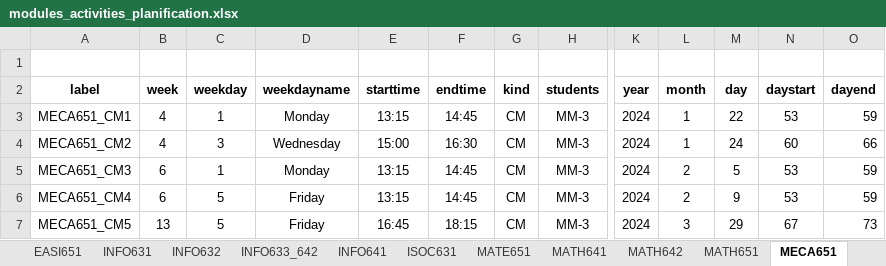
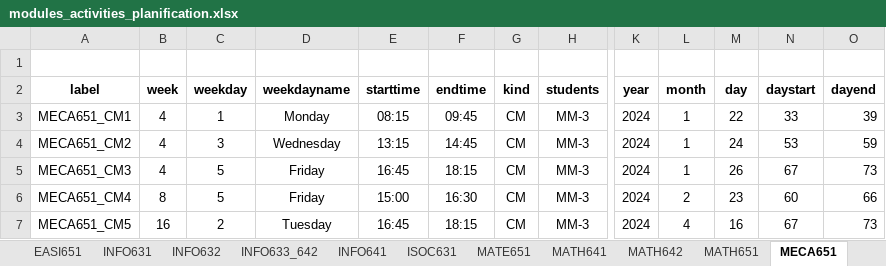
Before and after one commit to lcharleux/Planification_S6_PAC, an Excel workbook: planification/outputs/modules_activities_planification.xlsx, sheet MECA651, drawn as a sheet; only a part is shown, gaps mark what is left out; values as stored, in another font and other column widths than the file's, no borders; the diff covers the shown part only; the diff names each change by its address in the sheet, - before the commit and + after, or states it on an @@ line.

```diff
--- a/planification/outputs/modules_activities_planification.xlsx (sheet MECA651)
+++ b/planification/outputs/modules_activities_planification.xlsx (sheet MECA651)
-E3 (starttime): 13:15
+E3 (starttime): 08:15
-F3 (endtime): 14:45
+F3 (endtime): 09:45
-N3 (daystart): 53
+N3 (daystart): 33
-O3 (dayend): 59
+O3 (dayend): 39
-E4 (starttime): 15:00
+E4 (starttime): 13:15
-F4 (endtime): 16:30
+F4 (endtime): 14:45
-N4 (daystart): 60
+N4 (daystart): 53
-O4 (dayend): 66
+O4 (dayend): 59
-B5 (week): 6
+B5 (week): 4
-C5 (weekday): 1
+C5 (weekday): 5
-D5 (weekdayname): Monday
+D5 (weekdayname): Friday
-E5 (starttime): 13:15
+E5 (starttime): 16:45
-F5 (endtime): 14:45
+F5 (endtime): 18:15
-L5 (month): 2
+L5 (month): 1
-M5 (day): 5
+M5 (day): 26
-N5 (daystart): 53
+N5 (daystart): 67
-O5 (dayend): 59
+O5 (dayend): 73
-B6 (week): 6
+B6 (week): 8
-E6 (starttime): 13:15
+E6 (starttime): 15:00
-F6 (endtime): 14:45
+F6 (endtime): 16:30
-M6 (day): 9
+M6 (day): 23
-N6 (daystart): 53
+N6 (daystart): 60
-O6 (dayend): 59
+O6 (dayend): 66
-B7 (week): 13
+B7 (week): 16
-C7 (weekday): 5
+C7 (weekday): 2
-D7 (weekdayname): Friday
+D7 (weekdayname): Tuesday
-L7 (month): 3
+L7 (month): 4
-M7 (day): 29
+M7 (day): 16
```
Also changed, not shown: 20 added rows, 20 removed rows and 199 edited cells elsewhere in this sheet, sheet INFO633_642, sheet MECA654, sheet MECA655, sheet EASI651, sheet MATH651, sheet MECA652, 14 more sheets, 9 other files.
